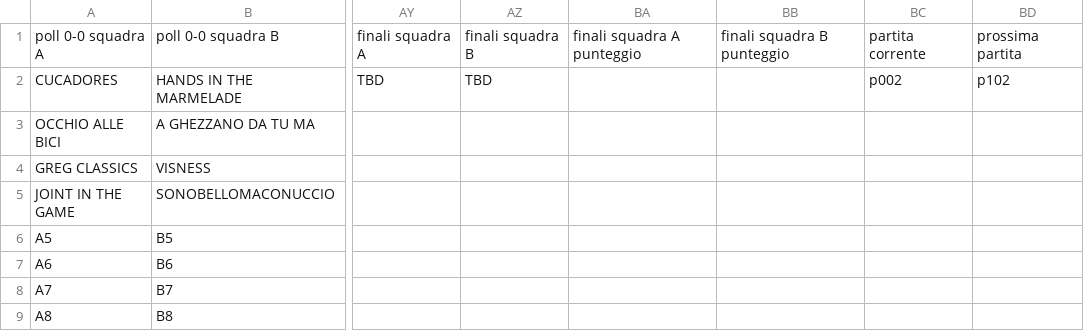
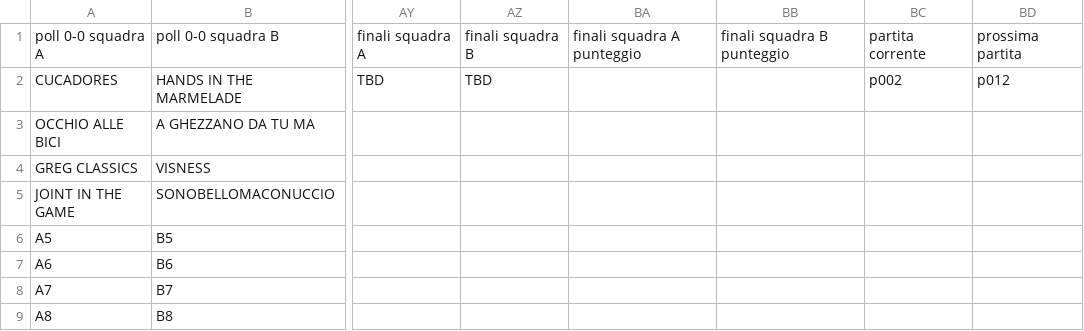
Before and after one commit to ChurchGame/ChurchGame.github.io, a CSV file: risultati.csv, drawn as a sheet; only a part is shown, gaps mark what is left out; the diff names each change by its address in the sheet, - before the commit and + after, or states it on an @@ line.

Commit message:
Update risultati.csv

```diff
--- a/risultati.csv
+++ b/risultati.csv
-BD2: p102
+BD2: p012
```
